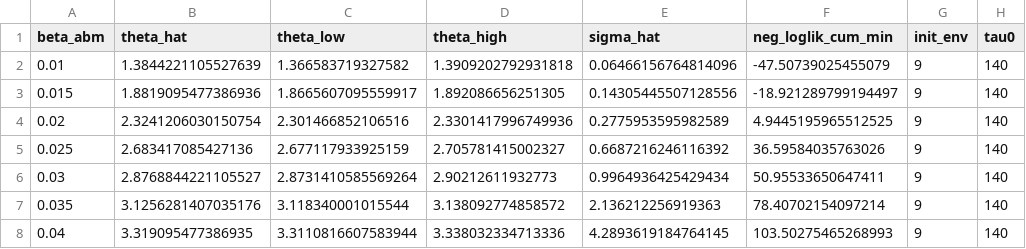
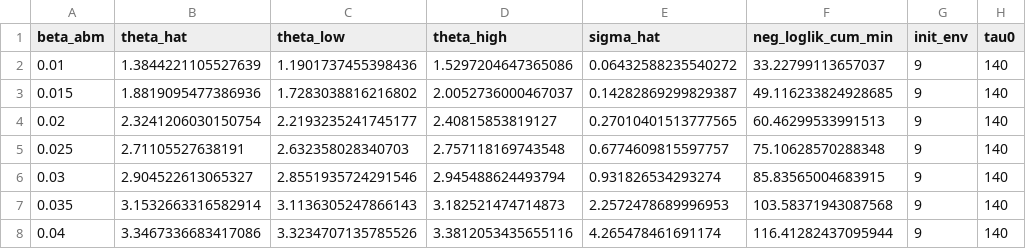
Before and after one commit to BaekJiSeung/ABM_test, a CSV file: abm_simulation_init/sm_fit/theta_pairs_subset_cumGaussian_B9140.csv, drawn as a sheet; only a part is shown; the diff covers the shown part only; the diff names each change by its address in the sheet, - before the commit and + after, or states it on an @@ line.

```diff
--- a/abm_simulation_init/sm_fit/theta_pairs_subset_cumGaussian_B9140.csv
+++ b/abm_simulation_init/sm_fit/theta_pairs_subset_cumGaussian_B9140.csv
-C2 (theta_low): 1.366583719327582
+C2 (theta_low): 1.1901737455398436
-D2 (theta_high): 1.3909202792931818
+D2 (theta_high): 1.5297204647365086
-E2 (sigma_hat): 0.06466156764814096
+E2 (sigma_hat): 0.06432588235540272
-F2 (neg_loglik_cum_min): -47.50739025455079
+F2 (neg_loglik_cum_min): 33.22799113657037
-C3 (theta_low): 1.8665607095559917
+C3 (theta_low): 1.7283038816216802
-D3 (theta_high): 1.892086656251305
+D3 (theta_high): 2.0052736000467037
-E3 (sigma_hat): 0.14305445507128556
+E3 (sigma_hat): 0.14282869299829387
-F3 (neg_loglik_cum_min): -18.921289799194497
+F3 (neg_loglik_cum_min): 49.116233824928685
-C4 (theta_low): 2.301466852106516
+C4 (theta_low): 2.2193235241745177
-D4 (theta_high): 2.3301417996749936
+D4 (theta_high): 2.40815853819127
-E4 (sigma_hat): 0.2775953595982589
+E4 (sigma_hat): 0.27010401513777565
-F4 (neg_loglik_cum_min): 4.9445195965512525
+F4 (neg_loglik_cum_min): 60.46299533991513
-B5 (theta_hat): 2.683417085427136
+B5 (theta_hat): 2.71105527638191
-C5 (theta_low): 2.677117933925159
+C5 (theta_low): 2.632358028340703
-D5 (theta_high): 2.705781415002327
+D5 (theta_high): 2.757118169743548
-E5 (sigma_hat): 0.6687216246116392
+E5 (sigma_hat): 0.6774609815597757
-F5 (neg_loglik_cum_min): 36.59584035763026
+F5 (neg_loglik_cum_min): 75.10628570288348
-B6 (theta_hat): 2.8768844221105527
+B6 (theta_hat): 2.904522613065327
-C6 (theta_low): 2.8731410585569264
+C6 (theta_low): 2.8551935724291546
-D6 (theta_high): 2.90212611932773
+D6 (theta_high): 2.945488624493794
-E6 (sigma_hat): 0.9964936425429434
+E6 (sigma_hat): 0.931826534293274
-F6 (neg_loglik_cum_min): 50.95533650647411
+F6 (neg_loglik_cum_min): 85.83565004683915
-B7 (theta_hat): 3.1256281407035176
+B7 (theta_hat): 3.1532663316582914
-C7 (theta_low): 3.118340001015544
+C7 (theta_low): 3.1136305247866143
-D7 (theta_high): 3.138092774858572
+D7 (theta_high): 3.182521474714873
-E7 (sigma_hat): 2.136212256919363
+E7 (sigma_hat): 2.2572478689996953
-F7 (neg_loglik_cum_min): 78.40702154097214
+F7 (neg_loglik_cum_min): 103.58371943087568
-B8 (theta_hat): 3.319095477386935
+B8 (theta_hat): 3.3467336683417086
-C8 (theta_low): 3.3110816607583944
+C8 (theta_low): 3.3234707135785526
-D8 (theta_high): 3.338032334713336
+D8 (theta_high): 3.3812053435655116
-E8 (sigma_hat): 4.2893619184764145
+E8 (sigma_hat): 4.265478461691174
-F8 (neg_loglik_cum_min): 103.50275465268993
+F8 (neg_loglik_cum_min): 116.41282437095944
```
Also changed, not shown: 29 edited cells elsewhere in this file, abm_simulation_init/sm_fit/theta_pairs_subset_cumGaussian_A9140_14.csv, abm_simulation_init/sm_fit/theta_pairs_subset_cumGaussian_B260.csv, 22 other files.
